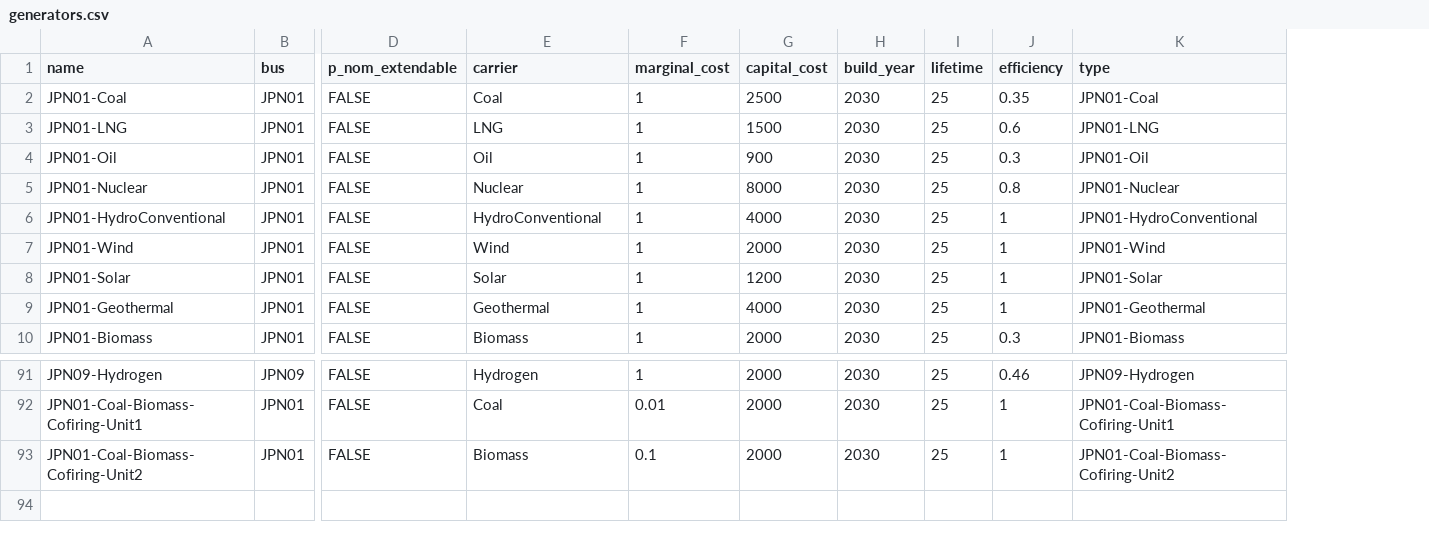
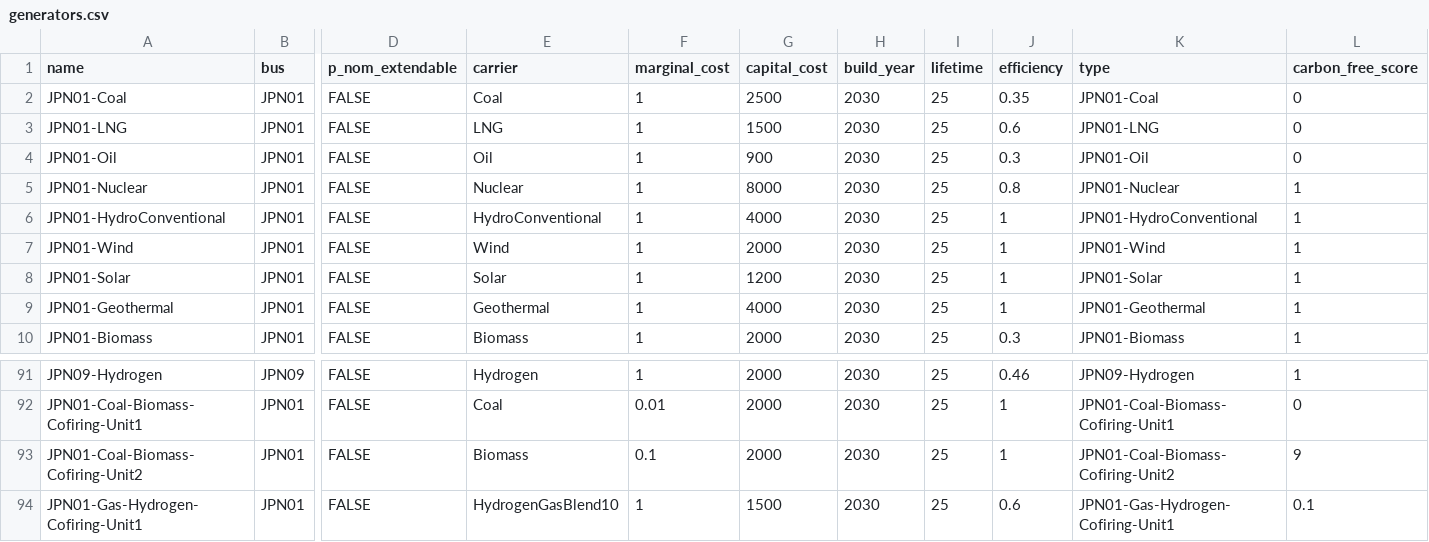
Before and after one commit to transition-zero/tza-pypsa, a CSV file: stock_models/Japan/generators.csv, drawn as a sheet; only a part is shown, gaps mark what is left out; rows hold the shown columns only; the diff names each change by its address in the sheet, - before the commit and + after, or states it on an @@ line.

Commit message:
Endogenous cofiring generation split

```diff
--- a/stock_models/Japan/generators.csv
+++ b/stock_models/Japan/generators.csv
+column L (carbon_free_score), rows 2-10: 0 | 0 | 0 | 1 | 1 | 1 | 1 | 1 | 1; rows 91-93: 1 | 0 | 9
+row 94: JPN01-Gas-Hydrogen-Cofiring-Unit1 | JPN01 | FALSE | HydrogenGasBlend10 | 1 | 1500 | 2030 | 25 | 0.6 | JPN01-Gas-Hydrogen-Cofiring-Unit1 | 0.1
```
Also changed, not shown: stock_models/Japan/carriers.csv, 2 other files.
